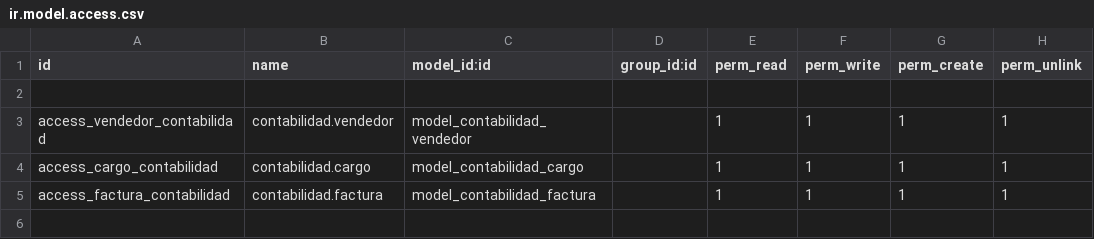
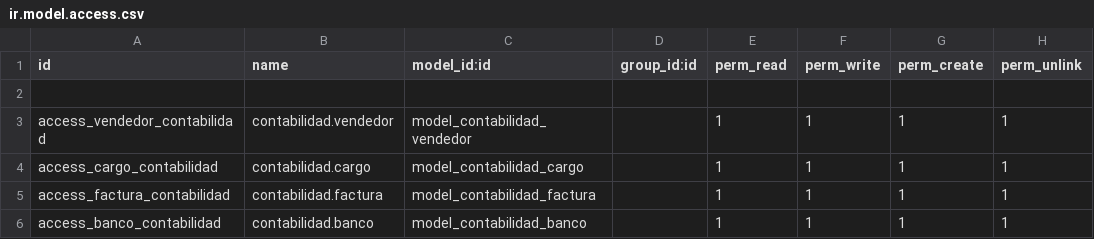
Before and after one commit to RobertoAntonio95/Proyecto_web, a CSV file: contabilidad/security/ir.model.access.csv, drawn as a sheet.

```diff
--- a/contabilidad/security/ir.model.access.csv
+++ b/contabilidad/security/ir.model.access.csv
@@ -5 +5,2 @@ access_cargo_contabilidad,contabilidad.cargo,model_contabilidad_cargo,,1,1,1,1
 access_factura_contabilidad,contabilidad.factura,model_contabilidad_factura,,1,1,1,1
+access_banco_contabilidad,contabilidad.banco,model_contabilidad_banco,,1,1,1,1
```
Also changed, not shown: 7 other files.
